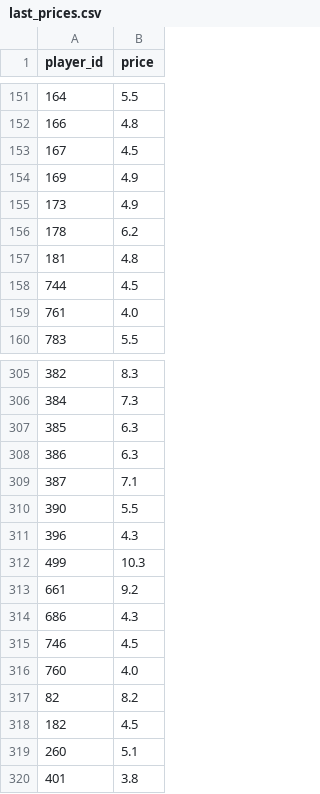
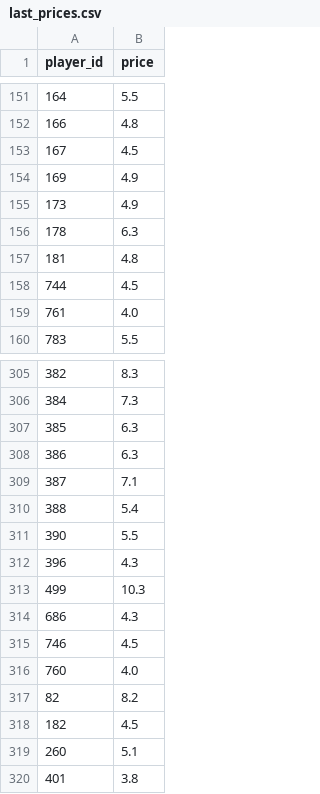
Before and after one commit to dauadaishaya9-lab/Fpl-price-predictor-, a CSV file: data/last_prices.csv, drawn as a sheet; only a part is shown, gaps mark what is left out.

```diff
--- a/data/last_prices.csv
+++ b/data/last_prices.csv
@@ -155,3 +155,3 @@ player_id,price
 173,4.9
-178,6.2
+178,6.3
 181,4.8
@@ -309,2 +309,3 @@ player_id,price
 387,7.1
+388,5.4
 390,5.5
@@ -312,3 +313,2 @@ player_id,price
 499,10.3
-661,9.2
 686,4.3
```
Also changed, not shown: data/evaluation.csv, data/predictions.csv, 4 other files.
